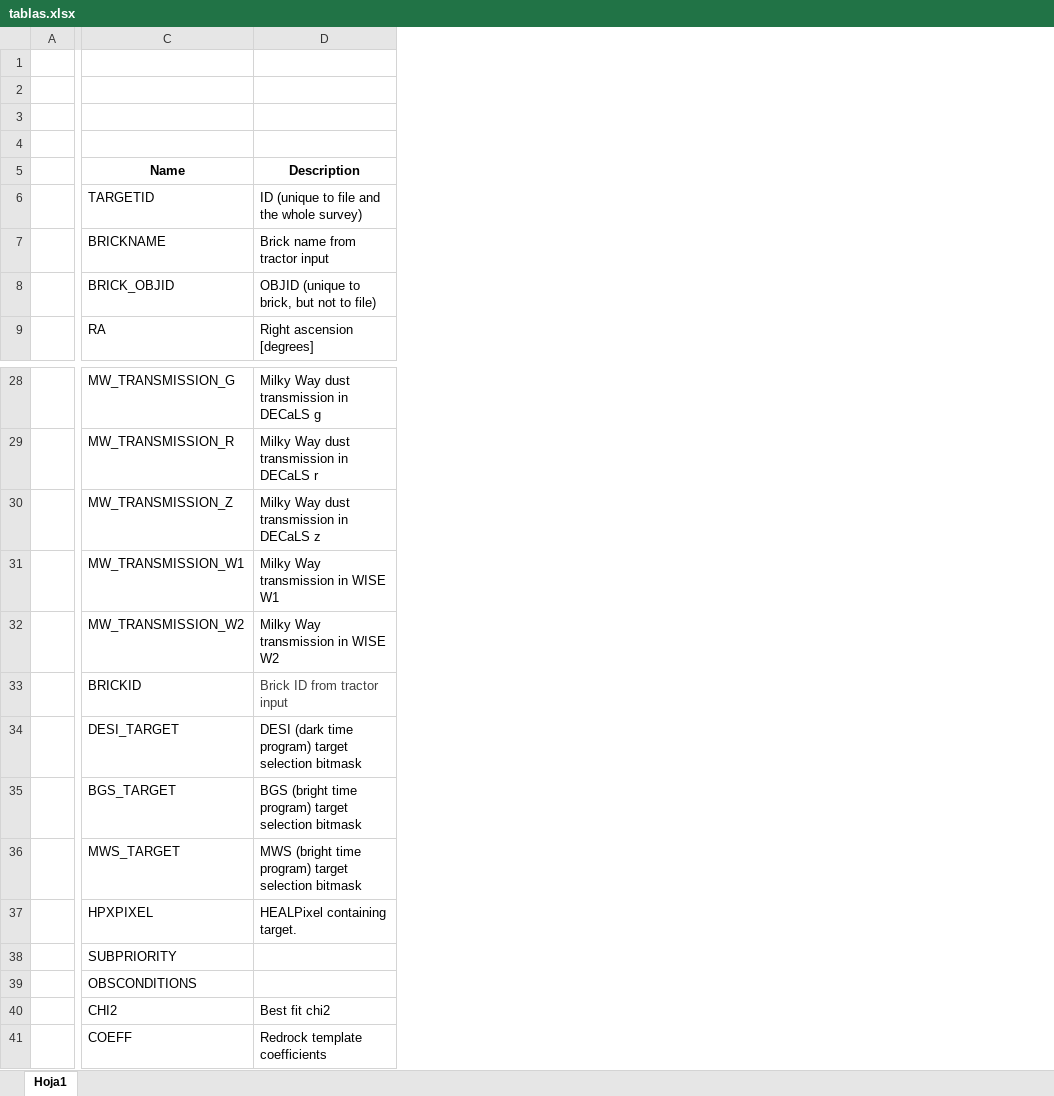
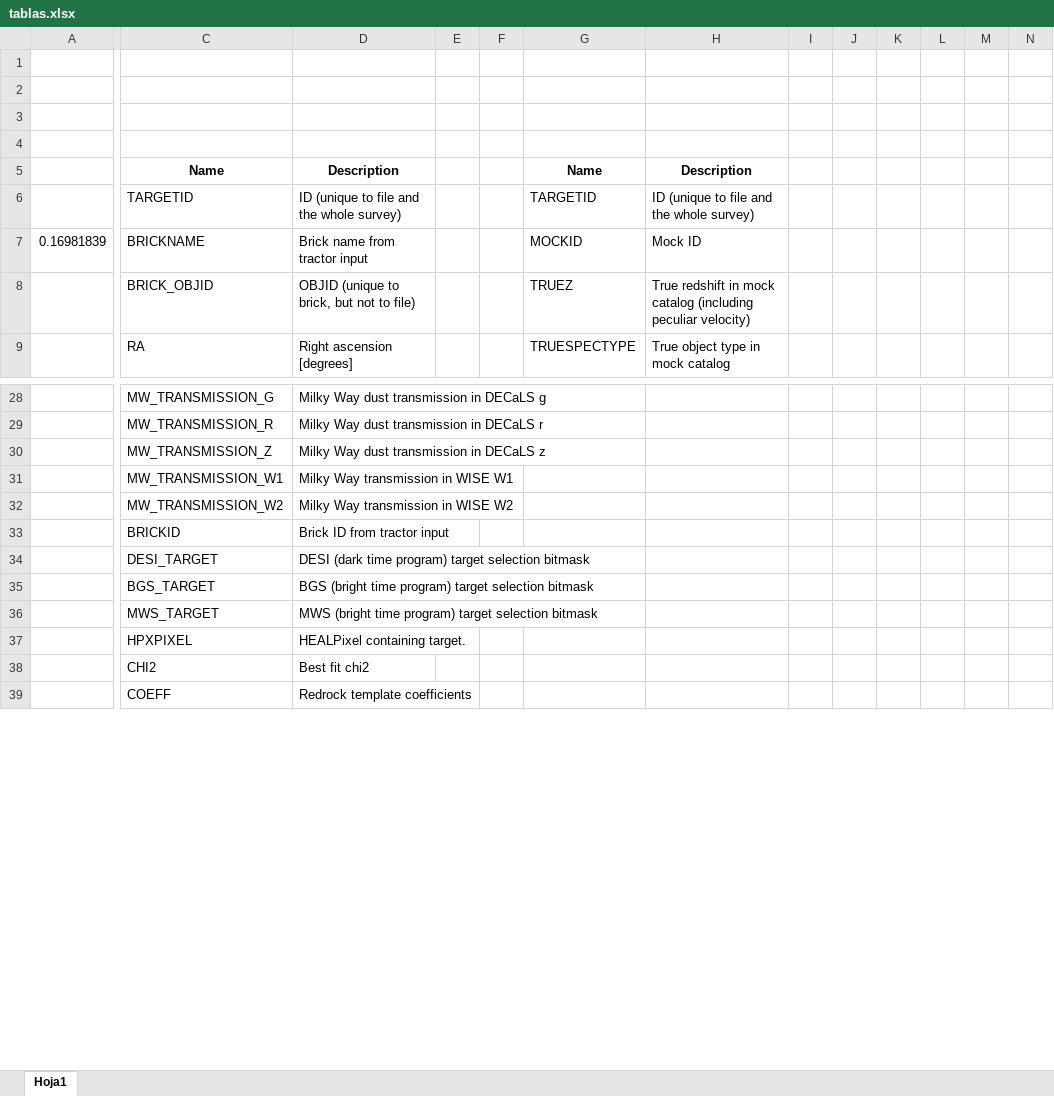
Before and after one commit to sergiolobo26/Monograf-aRedshiftML, an Excel workbook: Propuesta/Documento/tablas.xlsx, sheet Hoja1, drawn as a sheet; only a part is shown, gaps mark what is left out; values as stored, in another font and other column widths than the file's, no borders; removed rows and columns are numbered as before the commit, all else as after; rows hold the shown columns only; the diff names each change by its address in the sheet, - before the commit and + after, or states it on an @@ line.

```diff
--- a/Propuesta/Documento/tablas.xlsx (sheet Hoja1)
+++ b/Propuesta/Documento/tablas.xlsx (sheet Hoja1)
-column A, empty
+column A, row 7: 0.16981839
+column E, empty
+column F, empty
+column G, rows 5-9: Name | TARGETID | MOCKID | TRUEZ | TRUESPECTYPE
+column H, rows 5-9: Description | ID (unique to file and the whole survey) | Mock ID | True redshift in mock catalog (including peculiar velocity) | True object type in mock catalog
+column I, empty
+column J, empty
+column K, empty
+column L, empty
+column M, empty
+column N, empty
-D33 text colour: #404040
+D33 text colour: black
-row 38:  | SUBPRIORITY
-row 39:  | OBSCONDITIONS
```
Also changed, not shown: 11 other files.
